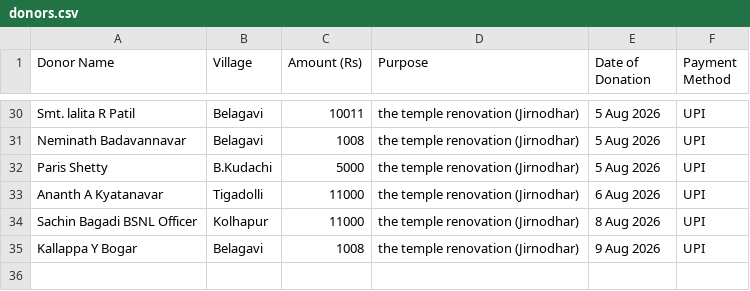
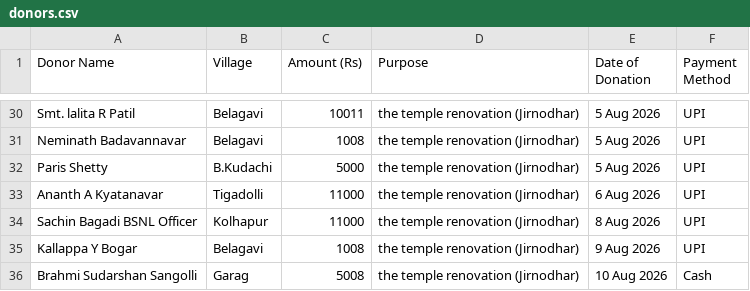
Before and after one commit to Prateekpatil948/thankyou_card_generator, a CSV file: donors.csv, drawn as a sheet; only a part is shown, gaps mark what is left out.

Commit message:
Updated Donors List

```diff
--- a/donors.csv
+++ b/donors.csv
@@ -35 +35,2 @@ Sachin Bagadi BSNL Officer,Kolhapur,11000,the temple renovation (Jirnodhar),8 Au
 Kallappa Y Bogar,Belagavi,1008,the temple renovation (Jirnodhar),9 Aug 2026,UPI
+Brahmi Sudarshan Sangolli,Garag,5008,the temple renovation (Jirnodhar),10 Aug 2026,Cash
```
